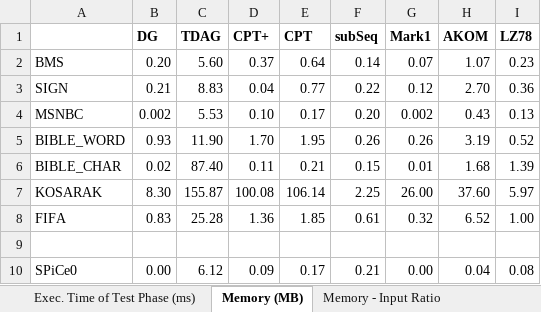
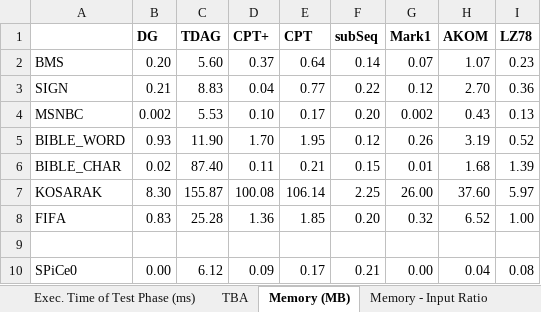
Before and after one commit to rafkt/sBP, an Excel workbook: final_experiments_data.xlsx, sheet Memory (MB), drawn as a sheet; only a part is shown; values as stored, in another font and other column widths than the file's, no borders; the diff names each change by its address in the sheet, - before the commit and + after, or states it on an @@ line.

```diff
--- a/final_experiments_data.xlsx (sheet Memory (MB))
+++ b/final_experiments_data.xlsx (sheet Memory (MB))
+sheet tab: TBA
-F5 (subSeq): 0.26
+F5 (subSeq): 0.12
-F8 (subSeq): 0.61
+F8 (subSeq): 0.20
```
Also changed, not shown: sheet Memory - Input Ratio, sheet Datasets Attributes, Notes, sheet Execution Time per Query (μs), formulas that keep their value, charts or pictures.
